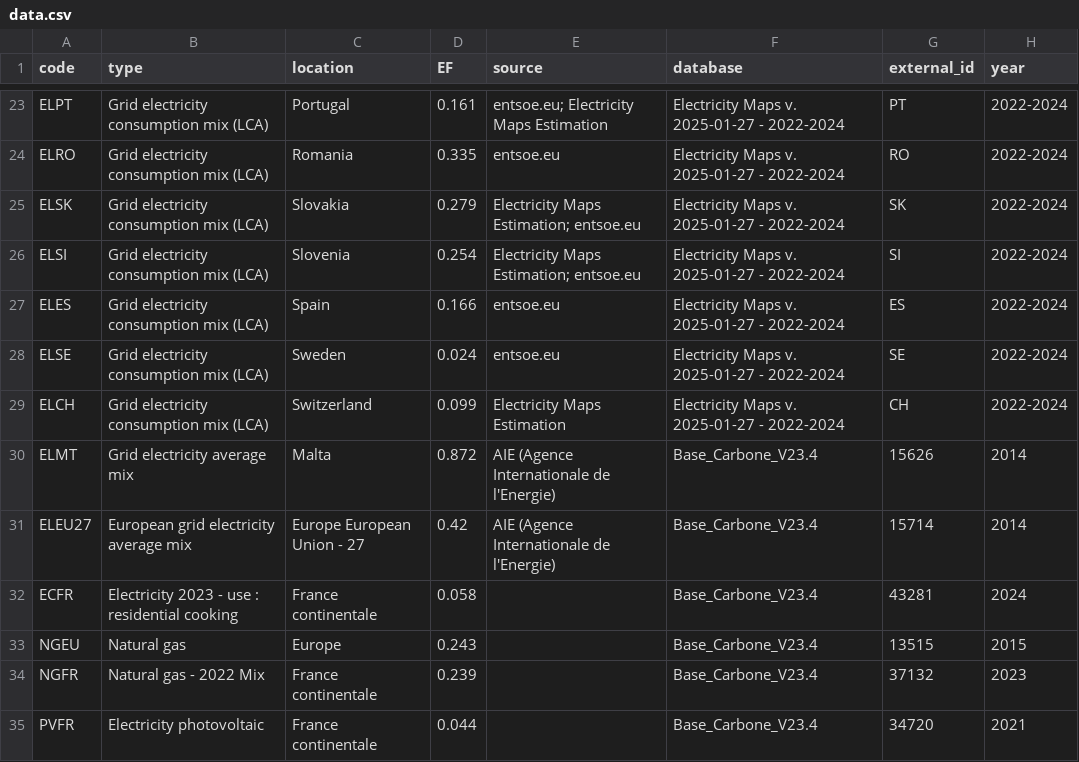
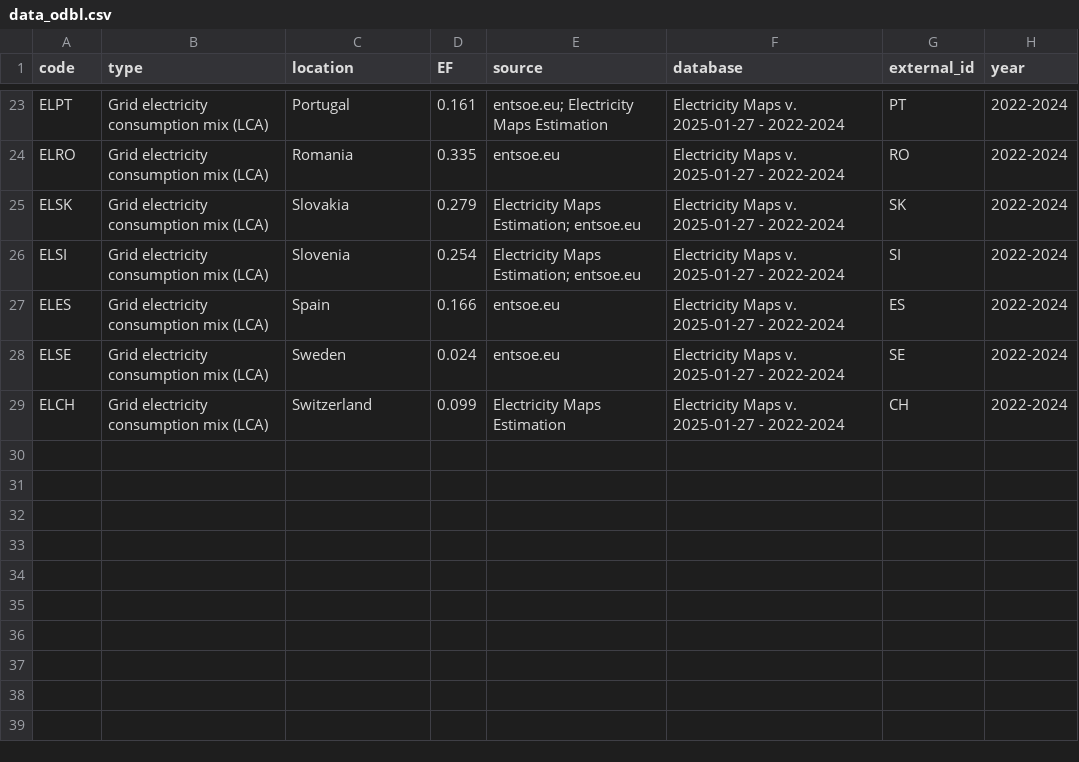
Before and after one commit to gperonato/low-carbon-cooking, a CSV file: data/energy/data_odbl.csv (was data/energy/data.csv), drawn as a sheet; only a part is shown, gaps mark what is left out.

Commit message:
data license

```diff
--- a/data/energy/data.csv
+++ b/data/energy/data_odbl.csv
@@ -29,7 +29 @@ ELSE,Grid electricity consumption mix (LCA),Sweden,0.024,entsoe.eu,Electricity M
 ELCH,Grid electricity consumption mix (LCA),Switzerland,0.099,Electricity Maps Estimation,Electricity Maps v. 2025-01-27 - 2022-2024,CH,2022-2024
-ELMT,Grid electricity average mix,Malta,0.872,AIE (Agence Internationale de l'Energie),Base_Carbone_V23.4,15626,2014
-ELEU27,European grid electricity average mix,Europe European Union - 27,0.42,AIE (Agence Internationale de l'Energie),Base_Carbone_V23.4,15714,2014
-ECFR,Electricity 2023 - use : residential cooking,France continentale,0.058,,Base_Carbone_V23.4,43281,2024
-NGEU,Natural gas,Europe,0.243,,Base_Carbone_V23.4,13515,2015
-NGFR,Natural gas - 2022 Mix,France continentale,0.239,,Base_Carbone_V23.4,37132,2023
-PVFR,Electricity photovoltaic,France continentale,0.044,,Base_Carbone_V23.4,34720,2021
```
Also changed, not shown: 9 other files.
